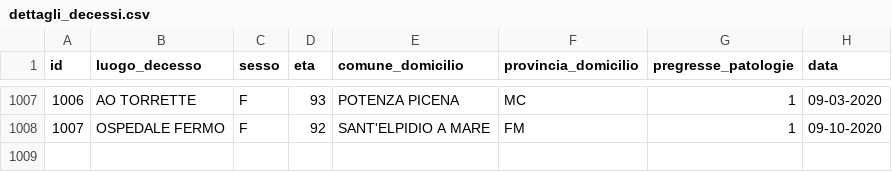
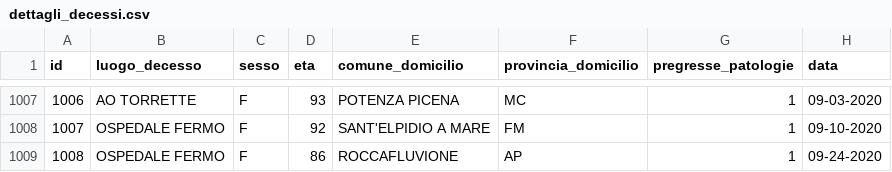
Before and after one commit to Biuni/coronavirus-marche, a CSV file: data/CSV/dettagli_decessi.csv, drawn as a sheet; only a part is shown, gaps mark what is left out; the diff names each change by its address in the sheet, - before the commit and + after, or states it on an @@ line.

```diff
--- a/data/CSV/dettagli_decessi.csv
+++ b/data/CSV/dettagli_decessi.csv
+row 1009: 1008 | OSPEDALE FERMO | F | 86 | ROCCAFLUVIONE | AP | 1 | 09-24-2020
```
Also changed, not shown: covid-19-marche.csv, 4 other files.
